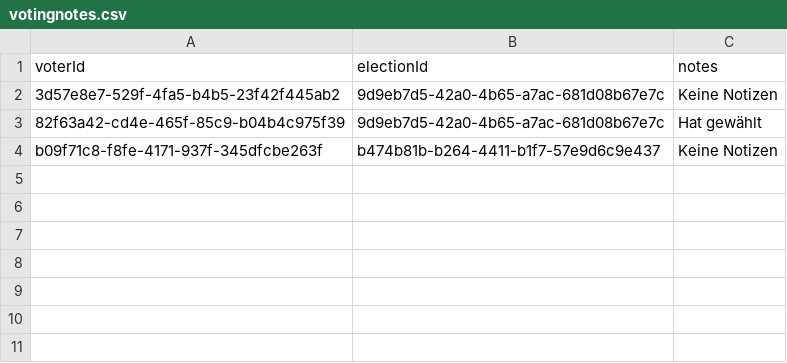
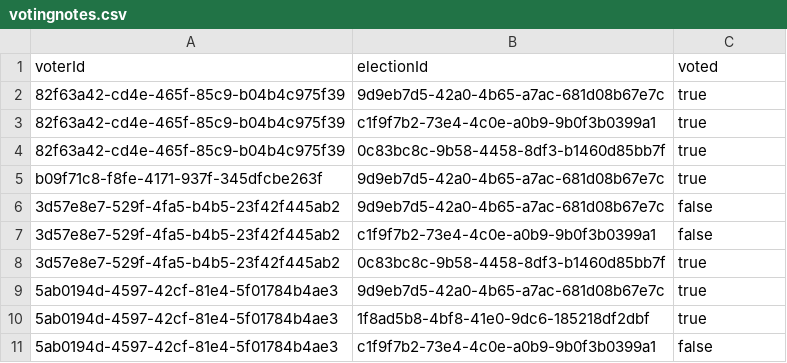
Before and after one commit to rneumann/election, a CSV file: backend/.extras/compose/postgres/initdb/data/csv/votingnotes.csv, drawn as a sheet.

```diff
--- a/backend/.extras/compose/postgres/initdb/data/csv/votingnotes.csv
+++ b/backend/.extras/compose/postgres/initdb/data/csv/votingnotes.csv
@@ -1,4 +1,11 @@
-voterId,electionId,notes
-3d57e8e7-529f-4fa5-b4b5-23f42f445ab2,9d9eb7d5-42a0-4b65-a7ac-681d08b67e7c,Keine Notizen
-82f63a42-cd4e-465f-85c9-b04b4c975f39,9d9eb7d5-42a0-4b65-a7ac-681d08b67e7c,Hat gewählt
-b09f71c8-f8fe-4171-937f-345dfcbe263f,b474b81b-b264-4411-b1f7-57e9d6c9e437,Keine Notizen
+voterId,electionId,voted
+82f63a42-cd4e-465f-85c9-b04b4c975f39,9d9eb7d5-42a0-4b65-a7ac-681d08b67e7c,true
+82f63a42-cd4e-465f-85c9-b04b4c975f39,c1f9f7b2-73e4-4c0e-a0b9-9b0f3b0399a1,true
+82f63a42-cd4e-465f-85c9-b04b4c975f39,0c83bc8c-9b58-4458-8df3-b1460d85bb7f,true
+b09f71c8-f8fe-4171-937f-345dfcbe263f,9d9eb7d5-42a0-4b65-a7ac-681d08b67e7c,true
+3d57e8e7-529f-4fa5-b4b5-23f42f445ab2,9d9eb7d5-42a0-4b65-a7ac-681d08b67e7c,false
+3d57e8e7-529f-4fa5-b4b5-23f42f445ab2,c1f9f7b2-73e4-4c0e-a0b9-9b0f3b0399a1,false
+3d57e8e7-529f-4fa5-b4b5-23f42f445ab2,0c83bc8c-9b58-4458-8df3-b1460d85bb7f,true
+5ab0194d-4597-42cf-81e4-5f01784b4ae3,9d9eb7d5-42a0-4b65-a7ac-681d08b67e7c,true
+5ab0194d-4597-42cf-81e4-5f01784b4ae3,1f8ad5b8-4bf8-41e0-9dc6-185218df2dbf,true
+5ab0194d-4597-42cf-81e4-5f01784b4ae3,c1f9f7b2-73e4-4c0e-a0b9-9b0f3b0399a1,false
```
Also changed, not shown: backend/.extras/compose/postgres/initdb/data/csv/ballots.csv, backend/.extras/compose/postgres/initdb/data/csv/candidates.csv, 52 other files.
